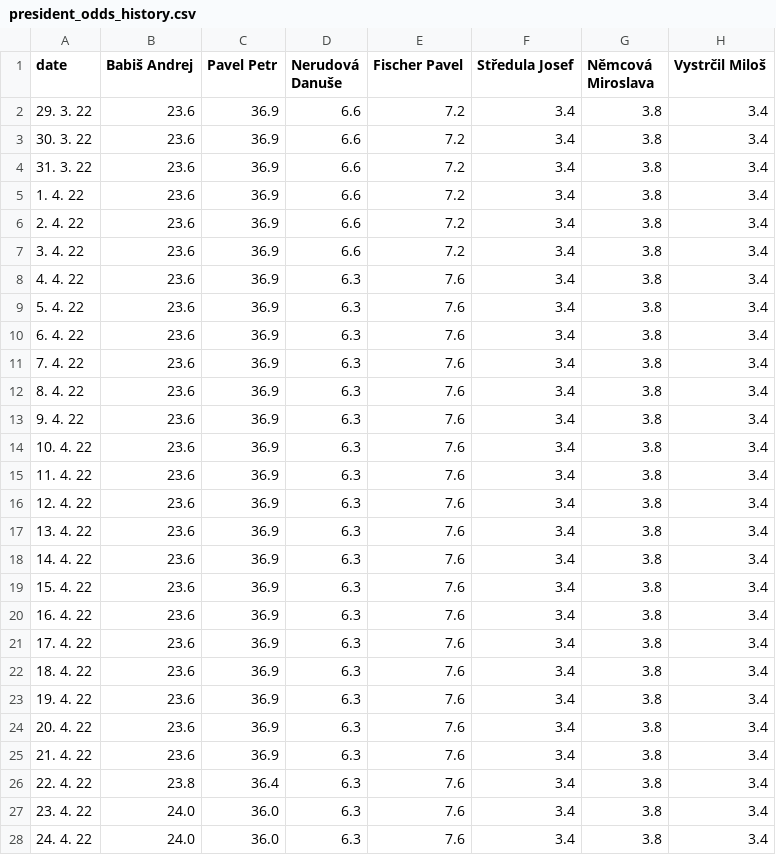
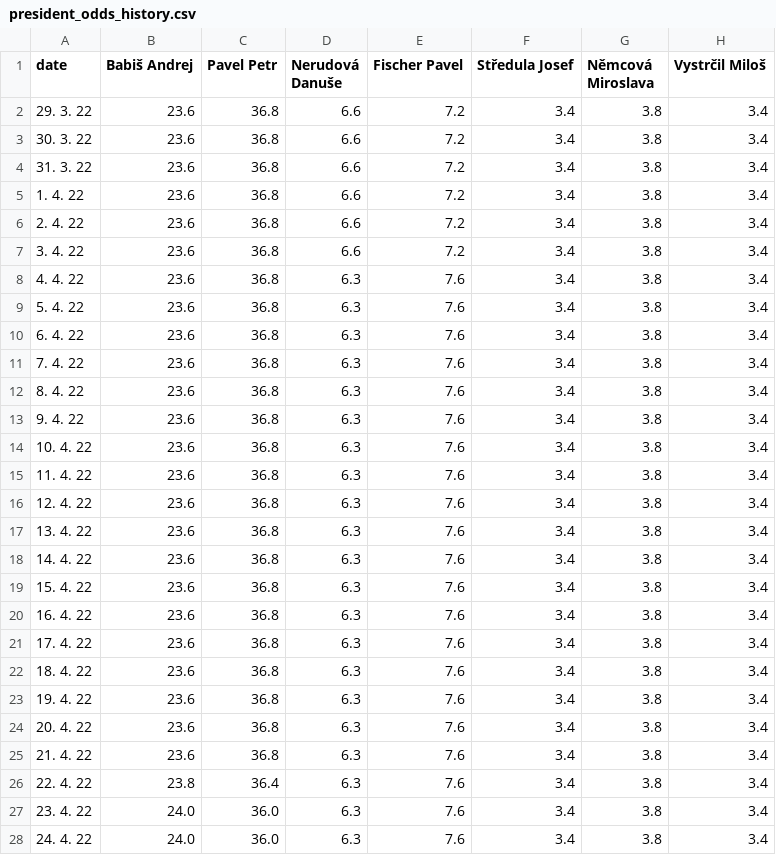
Before and after one commit to michalskop/mandaty-2022, a CSV file: backend/data/president_odds_history.csv, drawn as a sheet; only a part is shown; the diff covers the shown part only; the diff names each change by its address in the sheet, - before the commit and + after, or states it on an @@ line.

```diff
--- a/backend/data/president_odds_history.csv
+++ b/backend/data/president_odds_history.csv
-C2:C25 (Pavel Petr): 36.9
+C2:C25 (Pavel Petr): 36.8
```
Also changed, not shown: 1 added row and 12 edited cells elsewhere in this file, 7 other files.
